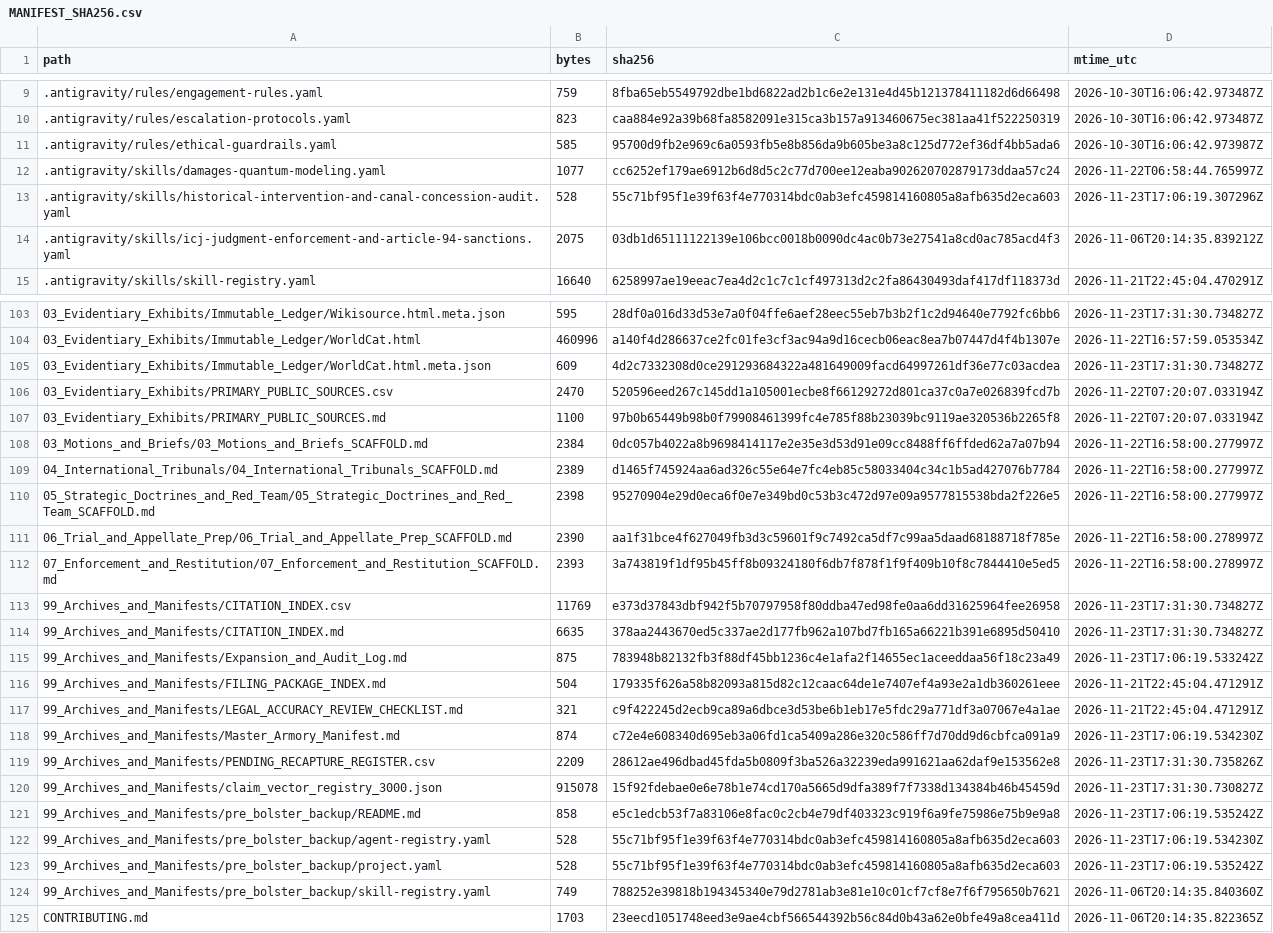
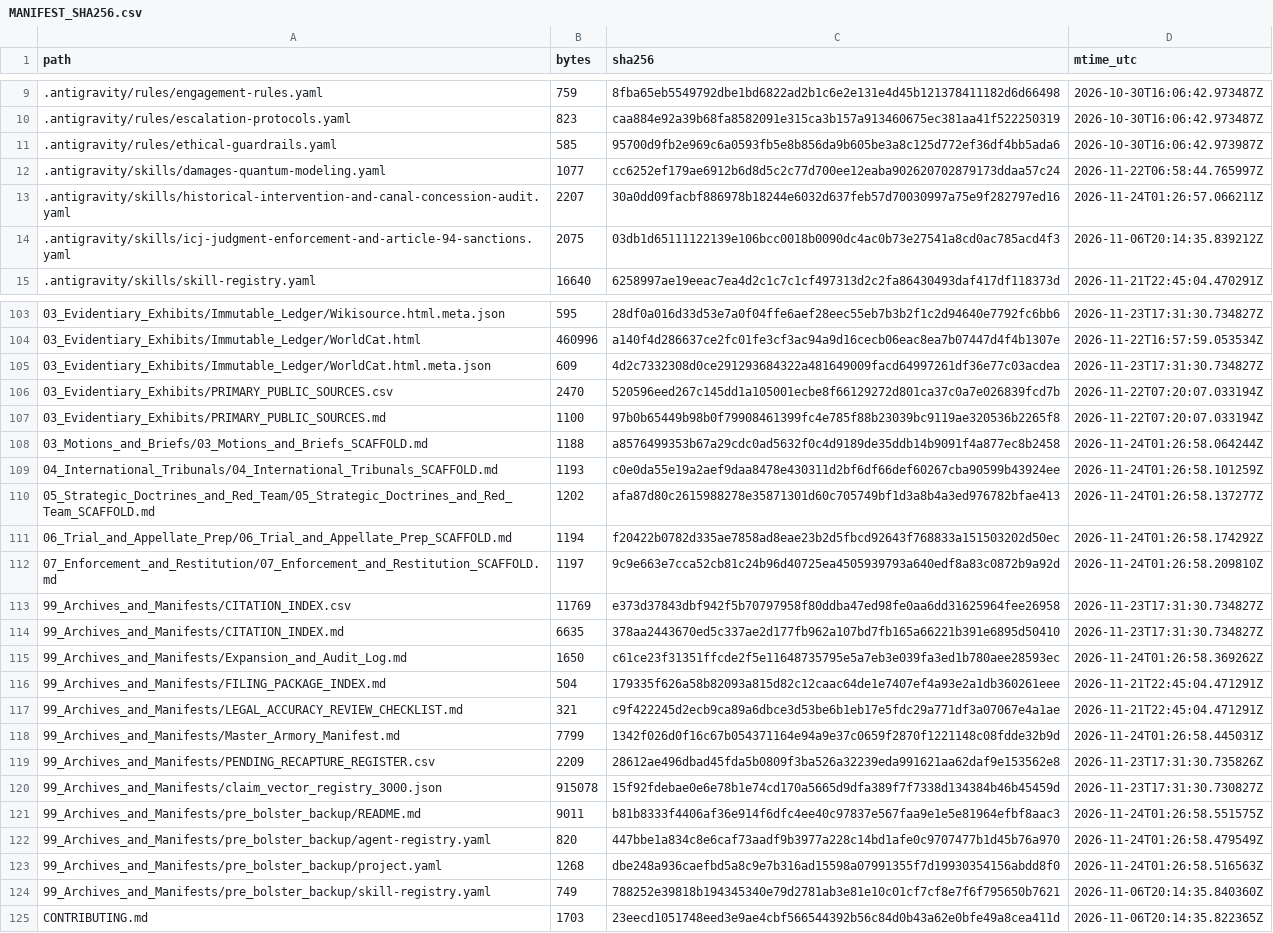
Before and after one commit to GlobalRestitutionAlliance/turtle-island-us-ak-village-of-solomon-master-litigation, a CSV file: 99_Archives_and_Manifests/MANIFEST_SHA256.csv, drawn as a sheet; only a part is shown, gaps mark what is left out; the diff covers the shown part only.

Commit message:
REVERTED DUE TO UNPROMPTED MASS J3WFICATED DATA CORRUPTION BY COMPROMISED BIASED LLM/ARTIFICIAL INTELLIGENCE MODELS

```diff
--- a/99_Archives_and_Manifests/MANIFEST_SHA256.csv
+++ b/99_Archives_and_Manifests/MANIFEST_SHA256.csv
@@ -12,3 +12,3 @@ path,bytes,sha256,mtime_utc
 .antigravity/skills/damages-quantum-modeling.yaml,1077,cc6252ef179ae6912b6d8d5c2c77d700ee12eaba902620702879173ddaa57c24,2026-11-22T06:58:44.765997Z
-.antigravity/skills/historical-intervention-and-canal-concession-audit.yaml,528,55c71bf95f1e39f63f4e770314bdc0ab3efc459814160805a8afb635d2eca603,2026-11-23T17:06:19.307296Z
+.antigravity/skills/historical-intervention-and-canal-concession-audit.yaml,2207,30a0dd09facbf886978b18244e6032d637feb57d70030997a75e9f282797ed16,2026-11-24T01:26:57.066211Z
 .antigravity/skills/icj-judgment-enforcement-and-article-94-sanctions.yaml,2075,03db1d65111122139e106bcc0018b0090dc4ac0b73e27541a8cd0ac785acd4f3,2026-11-06T20:14:35.839212Z
@@ -107,18 +107,18 @@ path,bytes,sha256,mtime_utc
 03_Evidentiary_Exhibits/PRIMARY_PUBLIC_SOURCES.md,1100,97b0b65449b98b0f79908461399fc4e785f88b23039bc9119ae320536b2265f8,2026-11-22T07:20:07.033194Z
-03_Motions_and_Briefs/03_Motions_and_Briefs_SCAFFOLD.md,2384,0dc057b4022a8b9698414117e2e35e3d53d91e09cc8488ff6ffded62a7a07b94,2026-11-22T16:58:00.277997Z
-04_International_Tribunals/04_International_Tribunals_SCAFFOLD.md,2389,d1465f745924aa6ad326c55e64e7fc4eb85c58033404c34c1b5ad427076b7784,2026-11-22T16:58:00.277997Z
-05_Strategic_Doctrines_and_Red_Team/05_Strategic_Doctrines_and_Red_Team_SCAFFOLD.md,2398,95270904e29d0eca6f0e7e349bd0c53b3c472d97e09a9577815538bda2f226e5,2026-11-22T16:58:00.277997Z
-06_Trial_and_Appellate_Prep/06_Trial_and_Appellate_Prep_SCAFFOLD.md,2390,aa1f31bce4f627049fb3d3c59601f9c7492ca5df7c99aa5daad68188718f785e,2026-11-22T16:58:00.278997Z
-07_Enforcement_and_Restitution/07_Enforcement_and_Restitution_SCAFFOLD.md,2393,3a743819f1df95b45ff8b09324180f6db7f878f1f9f409b10f8c7844410e5ed5,2026-11-22T16:58:00.278997Z
+03_Motions_and_Briefs/03_Motions_and_Briefs_SCAFFOLD.md,1188,a8576499353b67a29cdc0ad5632f0c4d9189de35ddb14b9091f4a877ec8b2458,2026-11-24T01:26:58.064244Z
+04_International_Tribunals/04_International_Tribunals_SCAFFOLD.md,1193,c0e0da55e19a2aef9daa8478e430311d2bf6df66def60267cba90599b43924ee,2026-11-24T01:26:58.101259Z
+05_Strategic_Doctrines_and_Red_Team/05_Strategic_Doctrines_and_Red_Team_SCAFFOLD.md,1202,afa87d80c2615988278e35871301d60c705749bf1d3a8b4a3ed976782bfae413,2026-11-24T01:26:58.137277Z
+06_Trial_and_Appellate_Prep/06_Trial_and_Appellate_Prep_SCAFFOLD.md,1194,f20422b0782d335ae7858ad8eae23b2d5fbcd92643f768833a151503202d50ec,2026-11-24T01:26:58.174292Z
+07_Enforcement_and_Restitution/07_Enforcement_and_Restitution_SCAFFOLD.md,1197,9c9e663e7cca52cb81c24b96d40725ea4505939793a640edf8a83c0872b9a92d,2026-11-24T01:26:58.209810Z
 99_Archives_and_Manifests/CITATION_INDEX.csv,11769,e373d37843dbf942f5b70797958f80ddba47ed98fe0aa6dd31625964fee26958,2026-11-23T17:31:30.734827Z
 99_Archives_and_Manifests/CITATION_INDEX.md,6635,378aa2443670ed5c337ae2d177fb962a107bd7fb165a66221b391e6895d50410,2026-11-23T17:31:30.734827Z
-99_Archives_and_Manifests/Expansion_and_Audit_Log.md,875,783948b82132fb3f88df45bb1236c4e1afa2f14655ec1aceeddaa56f18c23a49,2026-11-23T17:06:19.533242Z
+99_Archives_and_Manifests/Expansion_and_Audit_Log.md,1650,c61ce23f31351ffcde2f5e11648735795e5a7eb3e039fa3ed1b780aee28593ec,2026-11-24T01:26:58.369262Z
 99_Archives_and_Manifests/FILING_PACKAGE_INDEX.md,504,179335f626a58b82093a815d82c12caac64de1e7407ef4a93e2a1db360261eee,2026-11-21T22:45:04.471291Z
 99_Archives_and_Manifests/LEGAL_ACCURACY_REVIEW_CHECKLIST.md,321,c9f422245d2ecb9ca89a6dbce3d53be6b1eb17e5fdc29a771df3a07067e4a1ae,2026-11-21T22:45:04.471291Z
-99_Archives_and_Manifests/Master_Armory_Manifest.md,874,c72e4e608340d695eb3a06fd1ca5409a286e320c586ff7d70dd9d6cbfca091a9,2026-11-23T17:06:19.534230Z
+99_Archives_and_Manifests/Master_Armory_Manifest.md,7799,1342f026d0f16c67b054371164e94a9e37c0659f2870f1221148c08fdde32b9d,2026-11-24T01:26:58.445031Z
 99_Archives_and_Manifests/PENDING_RECAPTURE_REGISTER.csv,2209,28612ae496dbad45fda5b0809f3ba526a32239eda991621aa62daf9e153562e8,2026-11-23T17:31:30.735826Z
 99_Archives_and_Manifests/claim_vector_registry_3000.json,915078,15f92fdebae0e6e78b1e74cd170a5665d9dfa389f7f7338d134384b46b45459d,2026-11-23T17:31:30.730827Z
-99_Archives_and_Manifests/pre_bolster_backup/README.md,858,e5c1edcb53f7a83106e8fac0c2cb4e79df403323c919f6a9fe75986e75b9e9a8,2026-11-23T17:06:19.535242Z
-99_Archives_and_Manifests/pre_bolster_backup/agent-registry.yaml,528,55c71bf95f1e39f63f4e770314bdc0ab3efc459814160805a8afb635d2eca603,2026-11-23T17:06:19.534230Z
-99_Archives_and_Manifests/pre_bolster_backup/project.yaml,528,55c71bf95f1e39f63f4e770314bdc0ab3efc459814160805a8afb635d2eca603,2026-11-23T17:06:19.535242Z
+99_Archives_and_Manifests/pre_bolster_backup/README.md,9011,b81b8333f4406af36e914f6dfc4ee40c97837e567faa9e1e5e81964efbf8aac3,2026-11-24T01:26:58.551575Z
+99_Archives_and_Manifests/pre_bolster_backup/agent-registry.yaml,820,447bbe1a834c8e6caf73aadf9b3977a228c14bd1afe0c9707477b1d45b76a970,2026-11-24T01:26:58.479549Z
+99_Archives_and_Manifests/pre_bolster_backup/project.yaml,1268,dbe248a936caefbd5a8c9e7b316ad15598a07991355f7d19930354156abdd8f0,2026-11-24T01:26:58.516563Z
 99_Archives_and_Manifests/pre_bolster_backup/skill-registry.yaml,749,788252e39818b194345340e79d2781ab3e81e10c01cf7cf8e7f6f795650b7621,2026-11-06T20:14:35.840360Z
```
Also changed, not shown: 77 edited cells elsewhere in this file, 37 other files.
